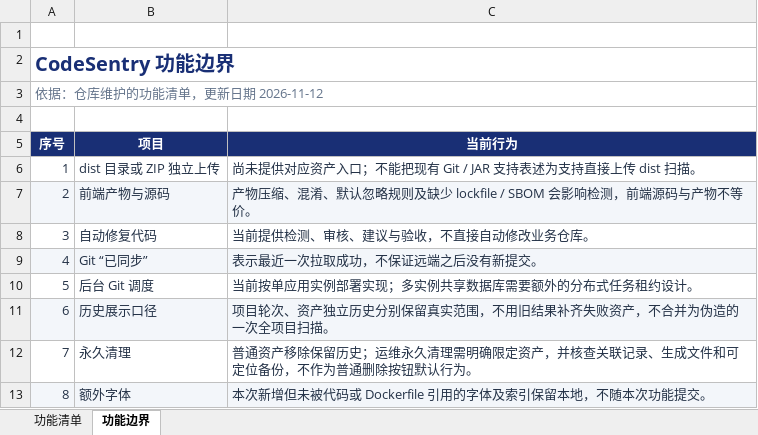
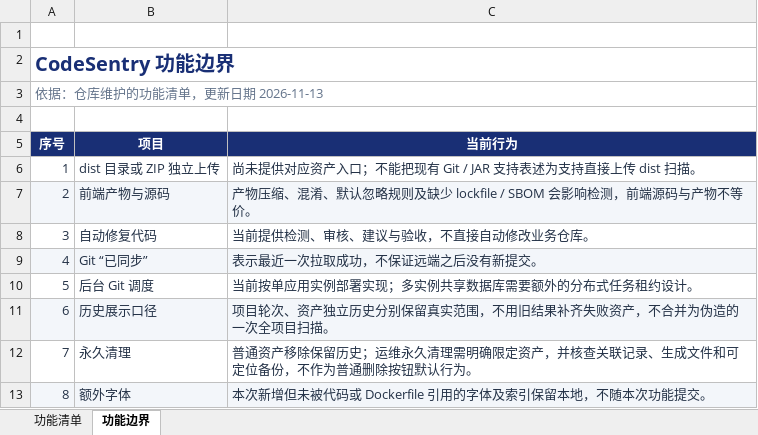
Before and after one commit to acloudyh/CodeSentry, an Excel workbook: docs/CodeSentry功能清单.xlsx, sheet 功能边界, drawn as a sheet; values as stored, in another font and other column widths than the file's, no borders; table styles not drawn; the diff names each change by its address in the sheet, - before the commit and + after, or states it on an @@ line.

```diff
--- a/docs/CodeSentry功能清单.xlsx (sheet 功能边界)
+++ b/docs/CodeSentry功能清单.xlsx (sheet 功能边界)
-A3 (序号): 依据：仓库维护的功能清单，更新日期 2026-11-12
+A3 (序号): 依据：仓库维护的功能清单，更新日期 2026-11-13
```
Also changed, not shown: sheet 功能清单, 2 other files.
